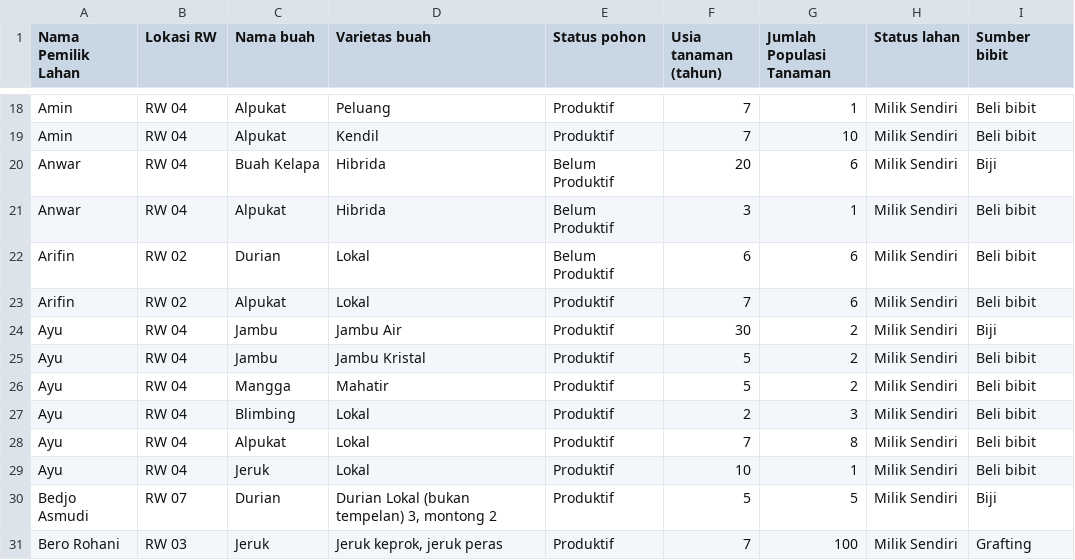
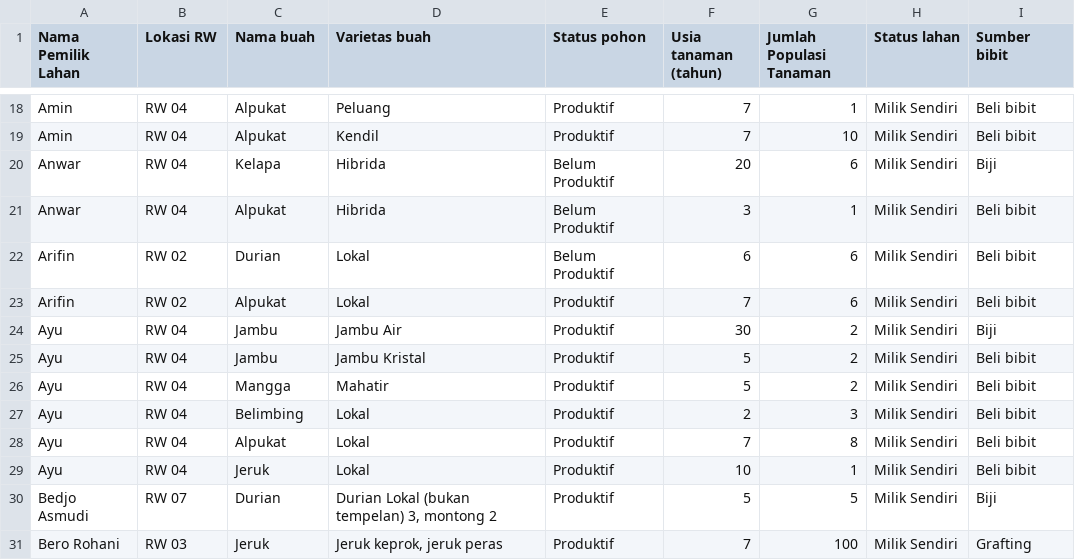
Before and after one commit to pujianira/dashboardkomoditasbuah, a CSV file: databasebuah.csv, drawn as a sheet; only a part is shown, gaps mark what is left out; the diff names each change by its address in the sheet, - before the commit and + after, or states it on an @@ line.

Commit message:
Update dataset

```diff
--- a/databasebuah.csv
+++ b/databasebuah.csv
-C20 (Nama buah): Buah Kelapa
+C20 (Nama buah): Kelapa
-C27 (Nama buah): Blimbing
+C27 (Nama buah): Belimbing
```
